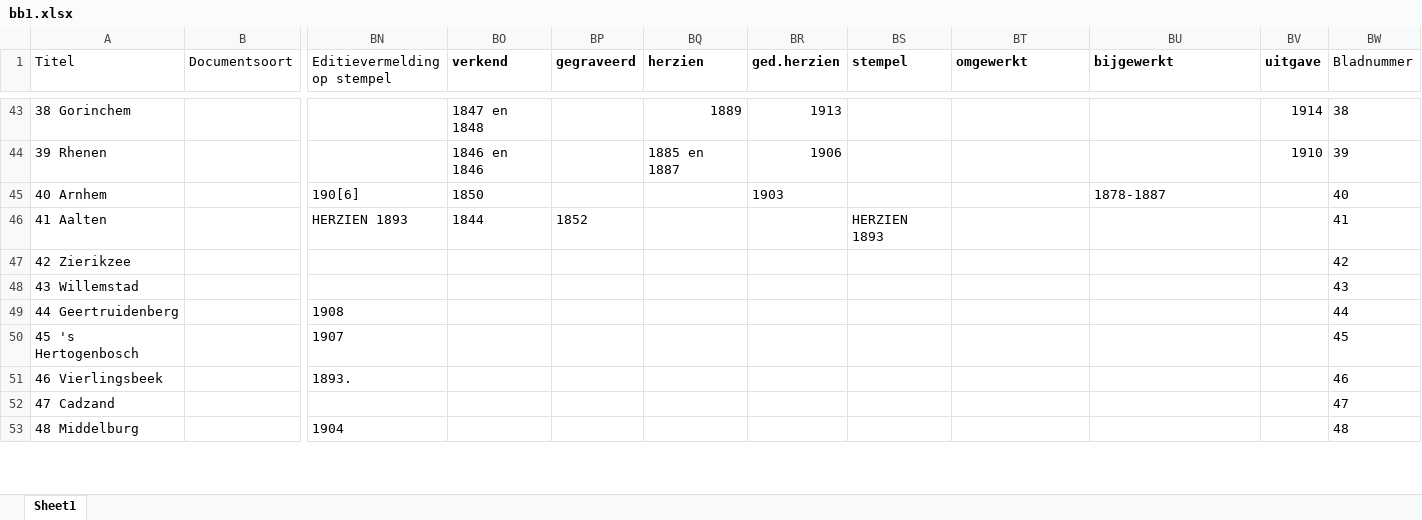
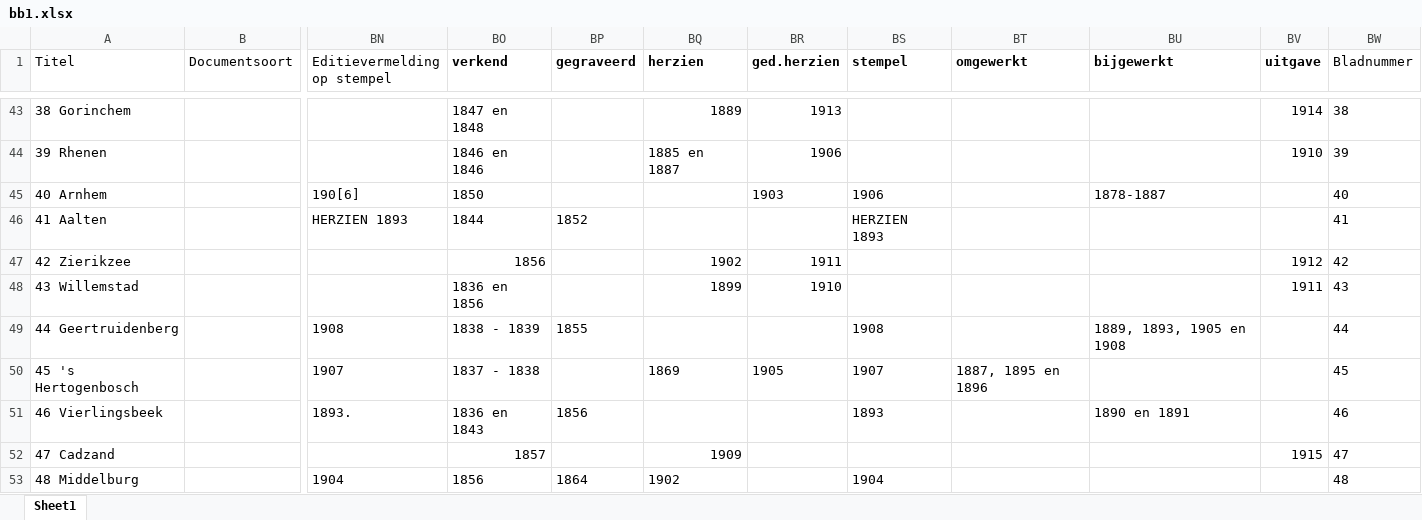
Before and after one commit to vu-geoplaza/mapseries, an Excel workbook: db/tmk/bb1.xlsx, sheet Sheet1, drawn as a sheet; only a part is shown, gaps mark what is left out; values as stored, in another font and other column widths than the file's, no borders; the diff covers the shown part only; the diff names each change by its address in the sheet, - before the commit and + after, or states it on an @@ line.

Commit message:
tmk lists

```diff
--- a/db/tmk/bb1.xlsx (sheet Sheet1)
+++ b/db/tmk/bb1.xlsx (sheet Sheet1)
-BS45 (stempel): (empty)
+BS45 (stempel): 1906
-BO47 (verkend): (empty)
+BO47 (verkend): 1856
-BQ47 (herzien): (empty)
+BQ47 (herzien): 1902
-BR47 (ged.herzien): (empty)
+BR47 (ged.herzien): 1911
-BV47 (uitgave): (empty)
+BV47 (uitgave): 1912
-BO48 (verkend): (empty)
+BO48 (verkend): 1836 en 1856
-BQ48 (herzien): (empty)
+BQ48 (herzien): 1899
-BR48 (ged.herzien): (empty)
+BR48 (ged.herzien): 1910
-BV48 (uitgave): (empty)
+BV48 (uitgave): 1911
-BO49 (verkend): (empty)
+BO49 (verkend): 1838 - 1839
-BP49 (gegraveerd): (empty)
+BP49 (gegraveerd): 1855
-BS49 (stempel): (empty)
+BS49 (stempel): 1908
-BU49 (bijgewerkt): (empty)
+BU49 (bijgewerkt): 1889, 1893, 1905 en 1908
-BO50 (verkend): (empty)
+BO50 (verkend): 1837 - 1838
-BQ50 (herzien): (empty)
+BQ50 (herzien): 1869
-BR50 (ged.herzien): (empty)
+BR50 (ged.herzien): 1905
-BS50 (stempel): (empty)
+BS50 (stempel): 1907
-BT50 (omgewerkt): (empty)
+BT50 (omgewerkt): 1887, 1895 en 1896
-BO51 (verkend): (empty)
+BO51 (verkend): 1836 en 1843
-BP51 (gegraveerd): (empty)
+BP51 (gegraveerd): 1856
-BS51 (stempel): (empty)
+BS51 (stempel): 1893
-BU51 (bijgewerkt): (empty)
+BU51 (bijgewerkt): 1890 en 1891
-BO52 (verkend): (empty)
+BO52 (verkend): 1857
-BQ52 (herzien): (empty)
+BQ52 (herzien): 1909
-BV52 (uitgave): (empty)
+BV52 (uitgave): 1915
-BO53 (verkend): (empty)
+BO53 (verkend): 1856
-BP53 (gegraveerd): (empty)
+BP53 (gegraveerd): 1864
-BQ53 (herzien): (empty)
+BQ53 (herzien): 1902
-BS53 (stempel): (empty)
+BS53 (stempel): 1904
```
Also changed, not shown: 54 edited cells elsewhere in this sheet, 1 other file.
